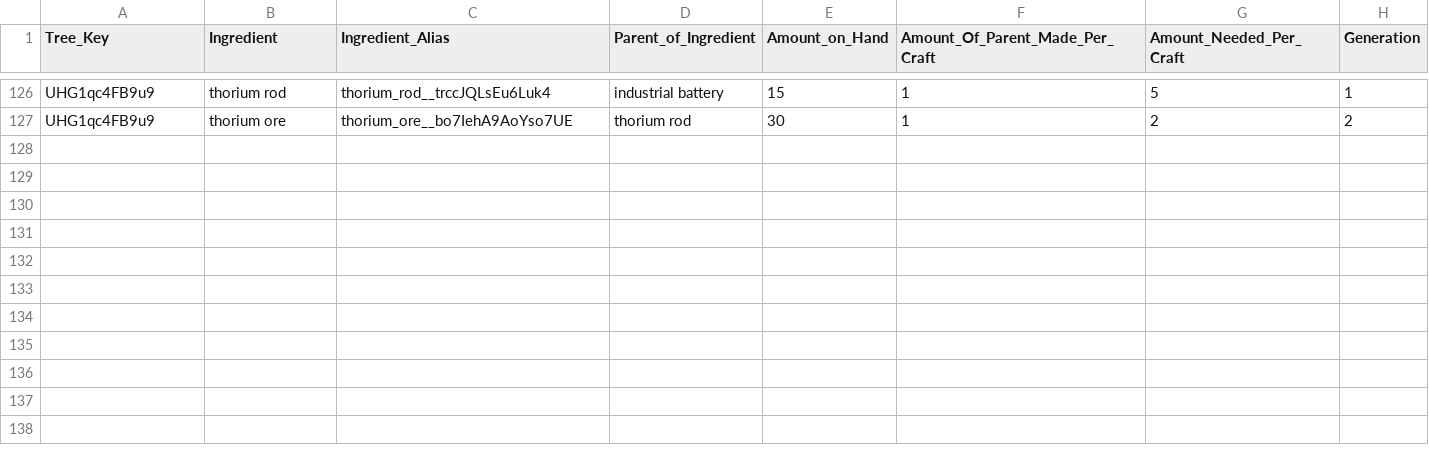
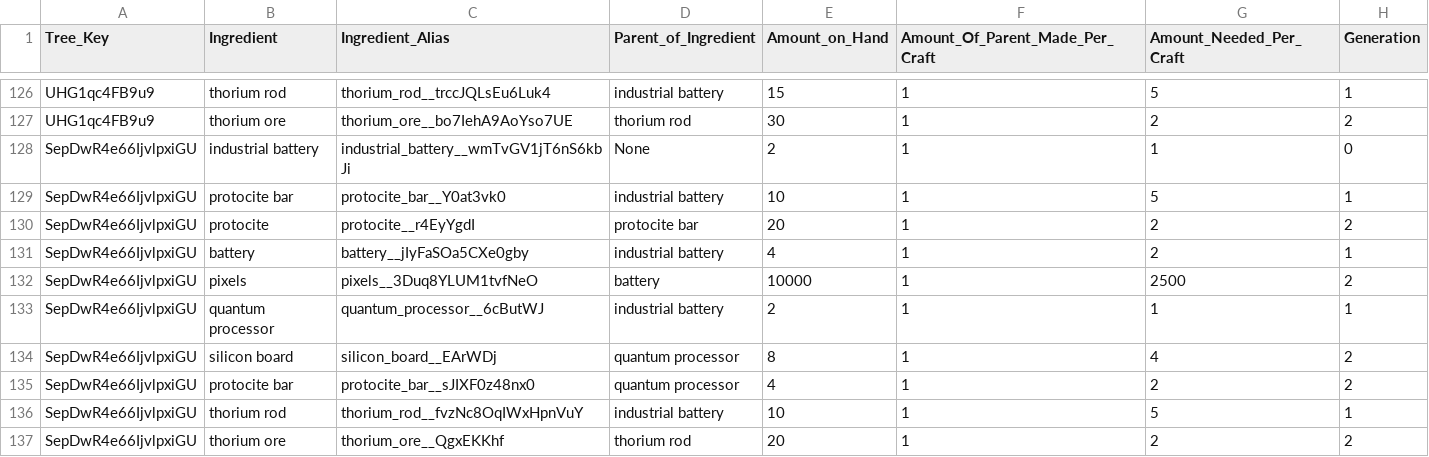
Before and after one commit to AzureVauban/Process-Map--Python-v2.0-, a CSV file: tests_solution.csv, drawn as a sheet; only a part is shown, gaps mark what is left out; the diff names each change by its address in the sheet, - before the commit and + after, or states it on an @@ line.

```diff
--- a/tests_solution.csv
+++ b/tests_solution.csv
+row 128: SepDwR4e66IjvlpxiGU | industrial battery | industrial_battery__wmTvGV1jT6nS6kbJi | None | 2 | 1 | 1 | 0
+row 129: SepDwR4e66IjvlpxiGU | protocite bar | protocite_bar__Y0at3vk0 | industrial battery | 10 | 1 | 5 | 1
+row 130: SepDwR4e66IjvlpxiGU | protocite | protocite__r4EyYgdI | protocite bar | 20 | 1 | 2 | 2
+row 131: SepDwR4e66IjvlpxiGU | battery | battery__jIyFaSOa5CXe0gby | industrial battery | 4 | 1 | 2 | 1
+row 132: SepDwR4e66IjvlpxiGU | pixels | pixels__3Duq8YLUM1tvfNeO | battery | 10000 | 1 | 2500 | 2
+row 133: SepDwR4e66IjvlpxiGU | quantum processor | quantum_processor__6cButWJ | industrial battery | 2 | 1 | 1 | 1
+row 134: SepDwR4e66IjvlpxiGU | silicon board | silicon_board__EArWDj | quantum processor | 8 | 1 | 4 | 2
+row 135: SepDwR4e66IjvlpxiGU | protocite bar | protocite_bar__sJIXF0z48nx0 | quantum processor | 4 | 1 | 2 | 2
+row 136: SepDwR4e66IjvlpxiGU | thorium rod | thorium_rod__fvzNc8OqIWxHpnVuY | industrial battery | 10 | 1 | 5 | 1
+row 137: SepDwR4e66IjvlpxiGU | thorium ore | thorium_ore__QgxEKKhf | thorium rod | 20 | 1 | 2 | 2
```
Also changed, not shown: 1 other file.
